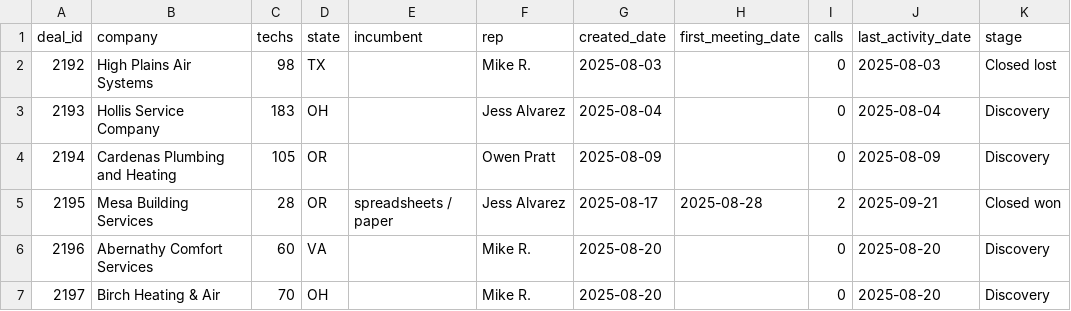
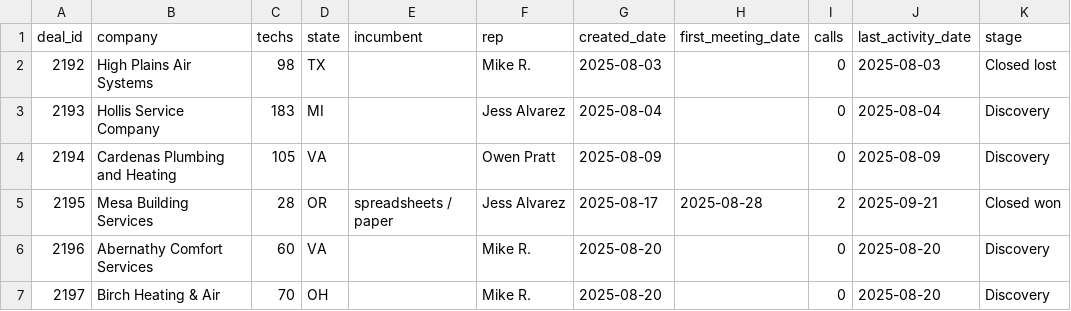
Before and after one commit to BayramAnnakov/edu-ai-sales-s3, a CSV file: sample-case/leads/crm-export-2026-07-31.csv, drawn as a sheet; only a part is shown; the diff names each change by its address in the sheet, - before the commit and + after, or states it on an @@ line.

```diff
--- a/sample-case/leads/crm-export-2026-07-31.csv
+++ b/sample-case/leads/crm-export-2026-07-31.csv
-D3 (state): OH
+D3 (state): MI
-D4 (state): OR
+D4 (state): VA
```
Also changed, not shown: 5 other files.
